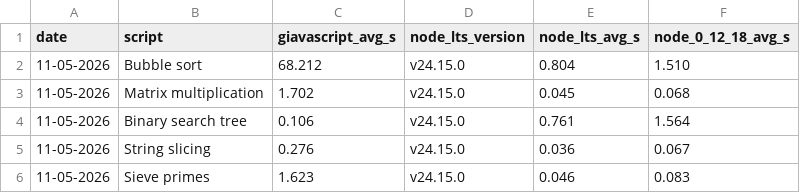
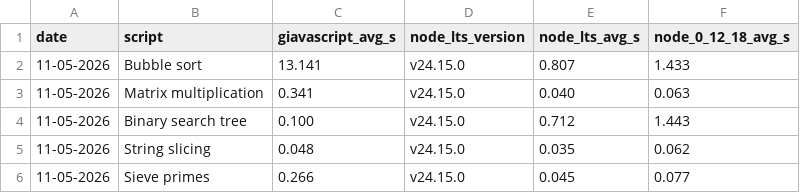
Before and after one commit to GiavaScript/GiavaScript, a CSV file: benchmarks/performance-comparison-11-05-2026.csv, drawn as a sheet.

```diff
--- a/benchmarks/performance-comparison-11-05-2026.csv
+++ b/benchmarks/performance-comparison-11-05-2026.csv
@@ -1,6 +1,6 @@
 date,script,giavascript_avg_s,node_lts_version,node_lts_avg_s,node_0_12_18_avg_s
-11-05-2026,Bubble sort,68.212,v24.15.0,0.804,1.510
-11-05-2026,Matrix multiplication,1.702,v24.15.0,0.045,0.068
-11-05-2026,Binary search tree,0.106,v24.15.0,0.761,1.564
-11-05-2026,String slicing,0.276,v24.15.0,0.036,0.067
-11-05-2026,Sieve primes,1.623,v24.15.0,0.046,0.083
+11-05-2026,Bubble sort,13.141,v24.15.0,0.807,1.433
+11-05-2026,Matrix multiplication,0.341,v24.15.0,0.040,0.063
+11-05-2026,Binary search tree,0.100,v24.15.0,0.712,1.443
+11-05-2026,String slicing,0.048,v24.15.0,0.035,0.062
+11-05-2026,Sieve primes,0.266,v24.15.0,0.045,0.077
```
Also changed, not shown: benchmarks/performance-comparison-latest.csv, 1 other file.
